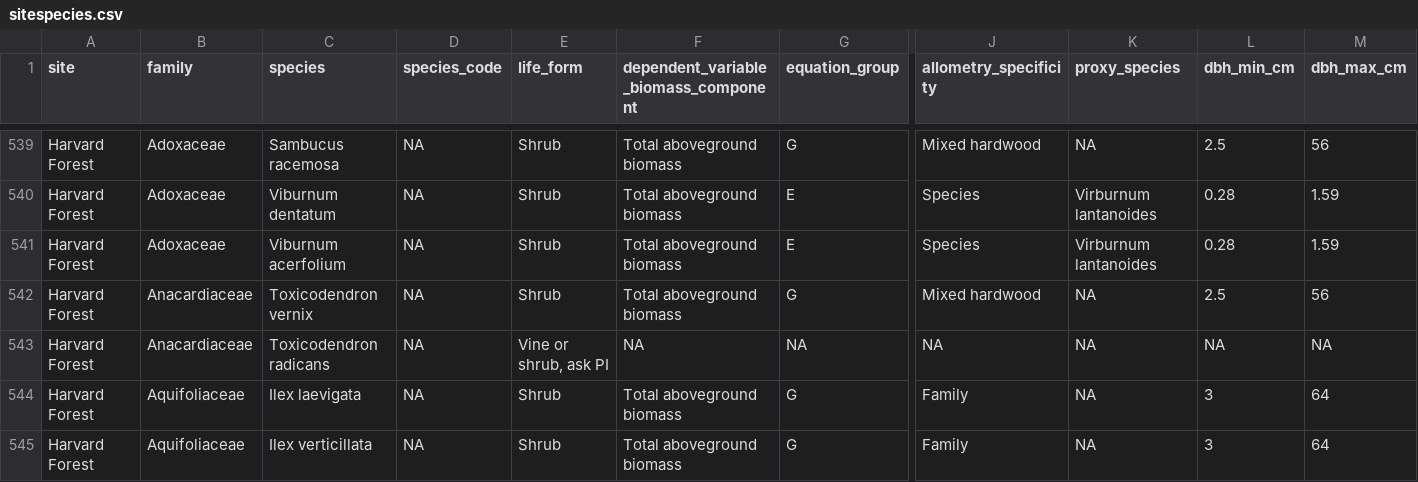
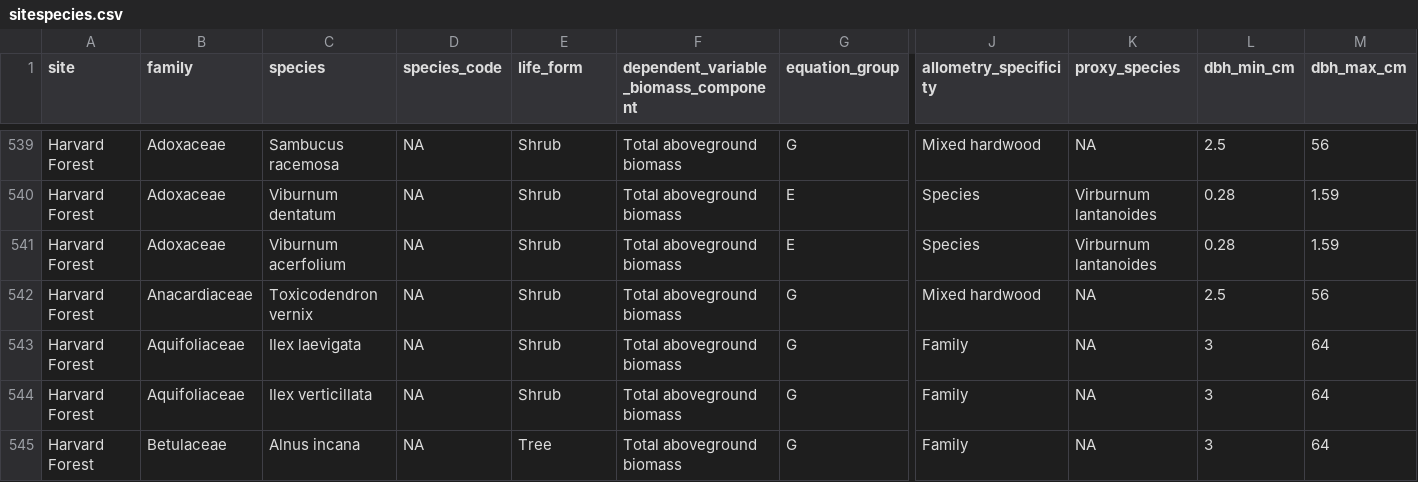
Before and after one commit to ropensci/allodb, a CSV file: data-raw/csv_database/sitespecies.csv, drawn as a sheet; only a part is shown, gaps mark what is left out; the shorter side is filled out with more unchanged rows; rows hold the shown columns only; the diff names each change by its address in the sheet, - before the commit and + after, or states it on an @@ line.

Commit message:
Deleted vine from Harvard
Eliminated Toxicodendron radicans fmr Harvard species list.

```diff
--- a/data-raw/csv_database/sitespecies.csv
+++ b/data-raw/csv_database/sitespecies.csv
-row 543: Harvard Forest | Anacardiaceae | Toxicodendron radicans | NA | Vine or shrub, ask PI | NA | NA | NA | NA | NA | NA
```
